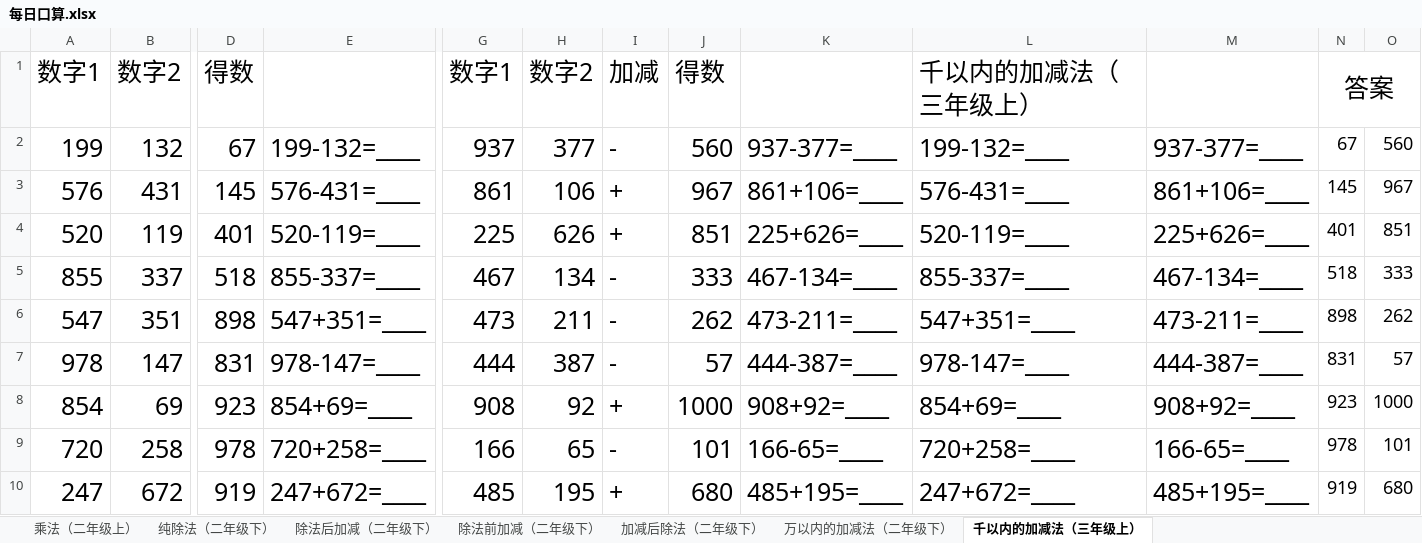
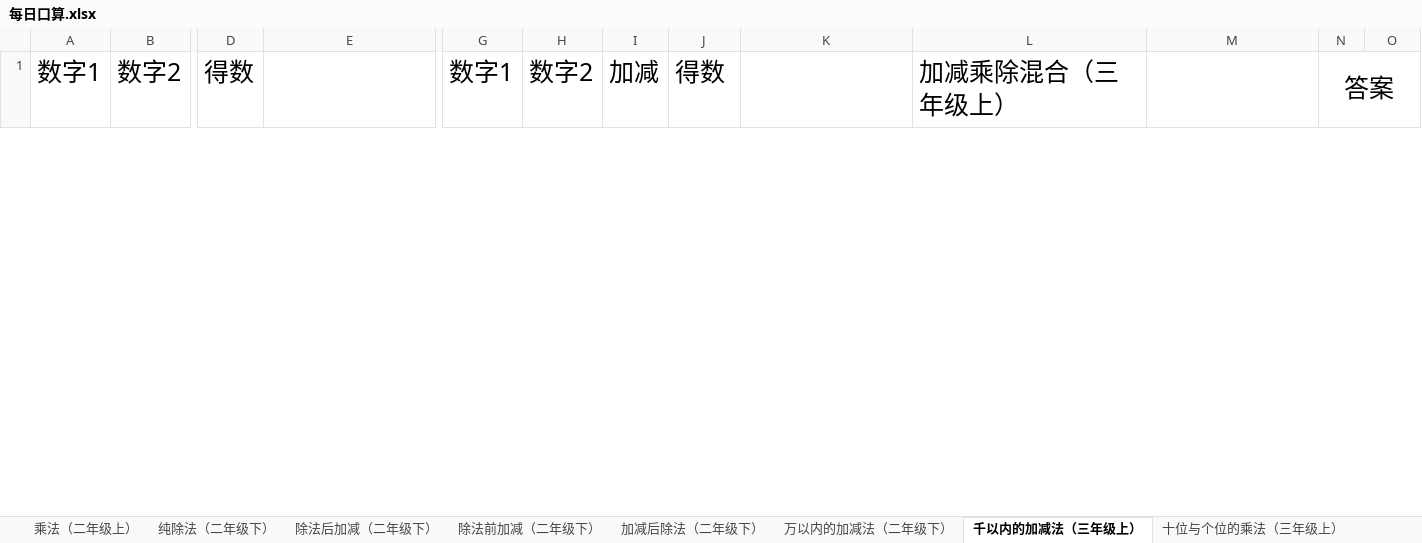
Before and after one commit to cnkoala/Mental-Arithmetic, an Excel workbook: 每日口算.xlsx, sheet 千以内的加减法（三年级上）, drawn as a sheet; only a part is shown, gaps mark what is left out; values as stored, in another font and other column widths than the file's, no borders; removed rows and columns are numbered as before the commit, all else as after; rows hold the shown columns only; the diff covers the shown part only; the diff names each change by its address in the sheet, - before the commit and + after, or states it on an @@ line.

```diff
--- a/每日口算.xlsx (sheet 千以内的加减法（三年级上）)
+++ b/每日口算.xlsx (sheet 千以内的加减法（三年级上）)
+sheet tab: 十位与个位的乘法（三年级上）
-L1: 千以内的加减法（三年级上）
+L1: 加减乘除混合（三年级上）
-row 2: 199 | 132 | 67 | 199-132=____ | 937 | 377 | - | 560 | 937-377=____ | 199-132=____ | 937-377=____ | 67 | 560
-row 3: 576 | 431 | 145 | 576-431=____ | 861 | 106 | + | 967 | 861+106=____ | 576-431=____ | 861+106=____ | 145 | 967
-row 4: 520 | 119 | 401 | 520-119=____ | 225 | 626 | + | 851 | 225+626=____ | 520-119=____ | 225+626=____ | 401 | 851
-row 5: 855 | 337 | 518 | 855-337=____ | 467 | 134 | - | 333 | 467-134=____ | 855-337=____ | 467-134=____ | 518 | 333
-row 6: 547 | 351 | 898 | 547+351=____ | 473 | 211 | - | 262 | 473-211=____ | 547+351=____ | 473-211=____ | 898 | 262
-row 7: 978 | 147 | 831 | 978-147=____ | 444 | 387 | - | 57 | 444-387=____ | 978-147=____ | 444-387=____ | 831 | 57
-row 8: 854 | 69 | 923 | 854+69=____ | 908 | 92 | + | 1000 | 908+92=____ | 854+69=____ | 908+92=____ | 923 | 1000
-row 9: 720 | 258 | 978 | 720+258=____ | 166 | 65 | - | 101 | 166-65=____ | 720+258=____ | 166-65=____ | 978 | 101
-row 10: 247 | 672 | 919 | 247+672=____ | 485 | 195 | + | 680 | 485+195=____ | 247+672=____ | 485+195=____ | 919 | 680
```
Also changed, not shown: 20 added rows and 11 removed rows elsewhere in this sheet, sheet 100以内加减法(一次，一年级), sheet 100以内加减法(两次，一年级), sheet 除法前加减（二年级下）, sheet 加减后除法（二年级下）, sheet 乘法（二年级上）, sheet 除法后加减（二年级下）, 3 more sheets, other sheet tabs, formulas that keep their value, hidden cells.
